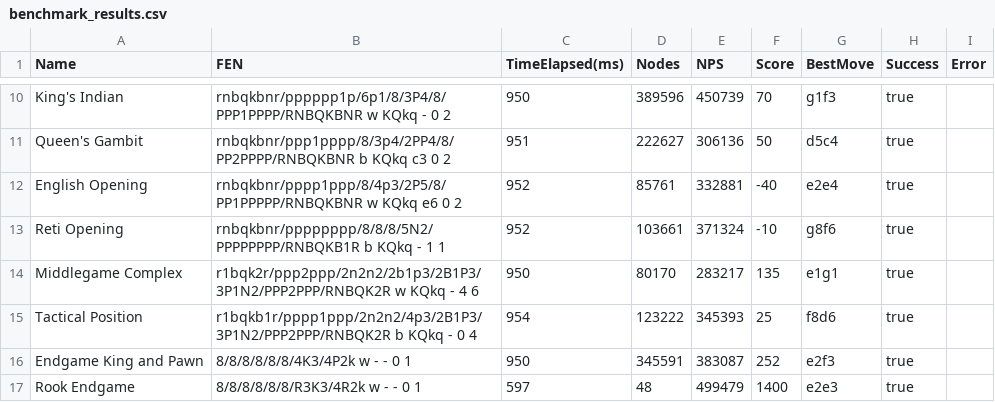
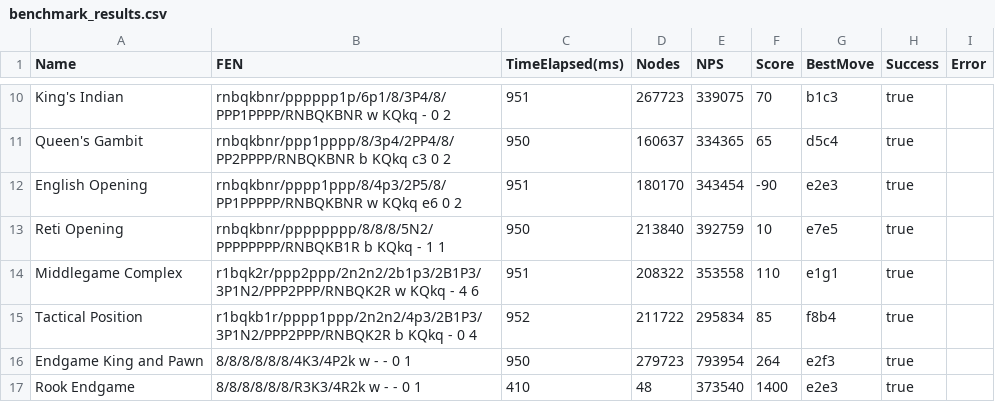
Before and after one commit to ehrlich-b/ngn, a CSV file: cmd/benchmark/benchmark_results.csv, drawn as a sheet; only a part is shown, gaps mark what is left out; the diff covers the shown part only; the diff names each change by its address in the sheet, - before the commit and + after, or states it on an @@ line.

```diff
--- a/cmd/benchmark/benchmark_results.csv
+++ b/cmd/benchmark/benchmark_results.csv
-C10 (TimeElapsed(ms)): 950
+C10 (TimeElapsed(ms)): 951
-D10 (Nodes): 389596
+D10 (Nodes): 267723
-E10 (NPS): 450739
+E10 (NPS): 339075
-G10 (BestMove): g1f3
+G10 (BestMove): b1c3
-C11 (TimeElapsed(ms)): 951
+C11 (TimeElapsed(ms)): 950
-D11 (Nodes): 222627
+D11 (Nodes): 160637
-E11 (NPS): 306136
+E11 (NPS): 334365
-F11 (Score): 50
+F11 (Score): 65
-C12 (TimeElapsed(ms)): 952
+C12 (TimeElapsed(ms)): 951
-D12 (Nodes): 85761
+D12 (Nodes): 180170
-E12 (NPS): 332881
+E12 (NPS): 343454
-F12 (Score): -40
+F12 (Score): -90
-G12 (BestMove): e2e4
+G12 (BestMove): e2e3
-C13 (TimeElapsed(ms)): 952
+C13 (TimeElapsed(ms)): 950
-D13 (Nodes): 103661
+D13 (Nodes): 213840
-E13 (NPS): 371324
+E13 (NPS): 392759
-F13 (Score): -10
+F13 (Score): 10
-G13 (BestMove): g8f6
+G13 (BestMove): e7e5
-C14 (TimeElapsed(ms)): 950
+C14 (TimeElapsed(ms)): 951
-D14 (Nodes): 80170
+D14 (Nodes): 208322
-E14 (NPS): 283217
+E14 (NPS): 353558
-F14 (Score): 135
+F14 (Score): 110
-C15 (TimeElapsed(ms)): 954
+C15 (TimeElapsed(ms)): 952
-D15 (Nodes): 123222
+D15 (Nodes): 211722
-E15 (NPS): 345393
+E15 (NPS): 295834
-F15 (Score): 25
+F15 (Score): 85
-G15 (BestMove): f8d6
+G15 (BestMove): f8b4
-D16 (Nodes): 345591
+D16 (Nodes): 279723
-E16 (NPS): 383087
+E16 (NPS): 793954
-F16 (Score): 252
+F16 (Score): 264
-C17 (TimeElapsed(ms)): 597
+C17 (TimeElapsed(ms)): 410
-E17 (NPS): 499479
+E17 (NPS): 373540
```
Also changed, not shown: 62 edited cells elsewhere in this file, 6 other files.
